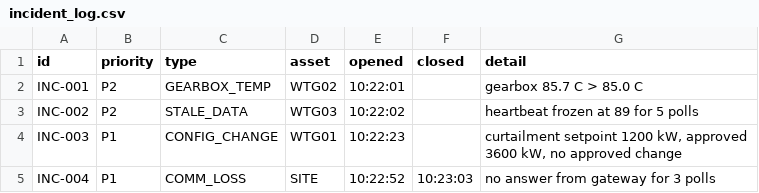
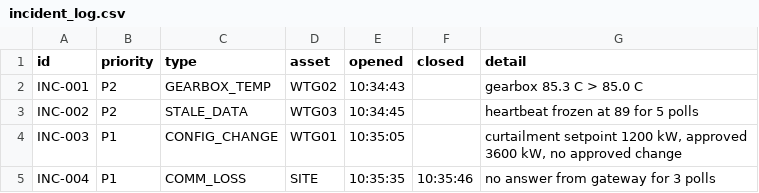
Before and after one commit to Mohamed280799/wind-ot-incident-demo, a CSV file: incident_log.csv, drawn as a sheet.

```diff
--- a/incident_log.csv
+++ b/incident_log.csv
@@ -1,5 +1,5 @@
 id,priority,type,asset,opened,closed,detail
-INC-001,P2,GEARBOX_TEMP,WTG02,10:22:01,,gearbox 85.7 C > 85.0 C
-INC-002,P2,STALE_DATA,WTG03,10:22:02,,heartbeat frozen at 89 for 5 polls
-INC-003,P1,CONFIG_CHANGE,WTG01,10:22:23,,"curtailment setpoint 1200 kW, approved 3600 kW, no approved change"
-INC-004,P1,COMM_LOSS,SITE,10:22:52,10:23:03,no answer from gateway for 3 polls
+INC-001,P2,GEARBOX_TEMP,WTG02,10:34:43,,gearbox 85.3 C > 85.0 C
+INC-002,P2,STALE_DATA,WTG03,10:34:45,,heartbeat frozen at 89 for 5 polls
+INC-003,P1,CONFIG_CHANGE,WTG01,10:35:05,,"curtailment setpoint 1200 kW, approved 3600 kW, no approved change"
+INC-004,P1,COMM_LOSS,SITE,10:35:35,10:35:46,no answer from gateway for 3 polls
```
Also changed, not shown: 2 other files.
